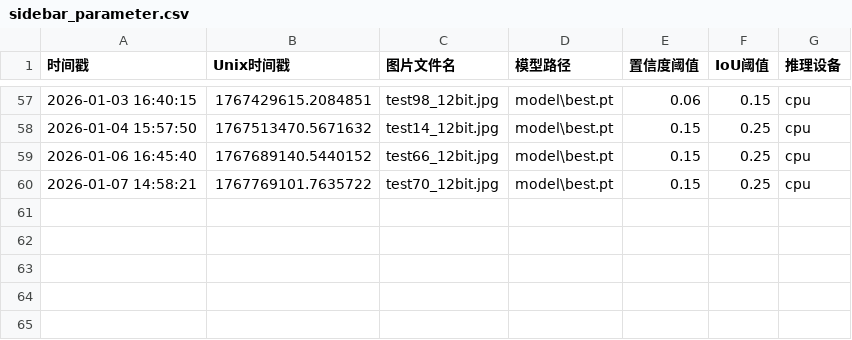
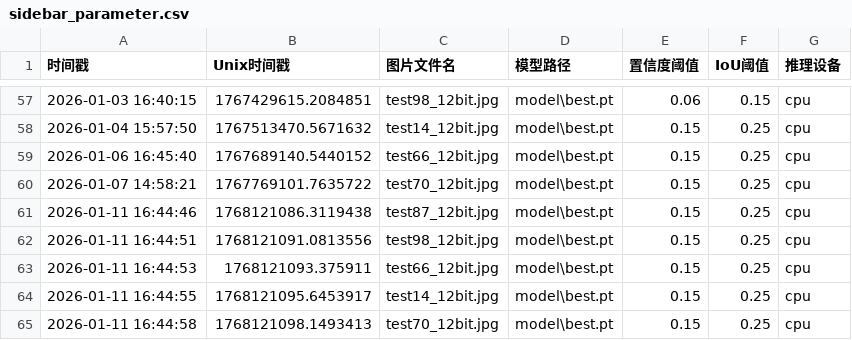
Before and after one commit to sharp-007/carbon_fiber_defect_detection_system_python3.10, a CSV file: log/image/sidebar_parameter.csv, drawn as a sheet; only a part is shown, gaps mark what is left out.

```diff
--- a/log/image/sidebar_parameter.csv
+++ b/log/image/sidebar_parameter.csv
@@ -60 +60,6 @@
 2026-01-07 14:58:21,1767769101.7635722,test70_12bit.jpg,model\best.pt,0.15,0.25,cpu
+2026-01-11 16:44:46,1768121086.3119438,test87_12bit.jpg,model\best.pt,0.15,0.25,cpu
+2026-01-11 16:44:51,1768121091.0813556,test98_12bit.jpg,model\best.pt,0.15,0.25,cpu
+2026-01-11 16:44:53,1768121093.375911,test66_12bit.jpg,model\best.pt,0.15,0.25,cpu
+2026-01-11 16:44:55,1768121095.6453917,test14_12bit.jpg,model\best.pt,0.15,0.25,cpu
+2026-01-11 16:44:58,1768121098.1493413,test70_12bit.jpg,model\best.pt,0.15,0.25,cpu
```
Also changed, not shown: log/video/sidebar_parameter.csv, 6 other files.
